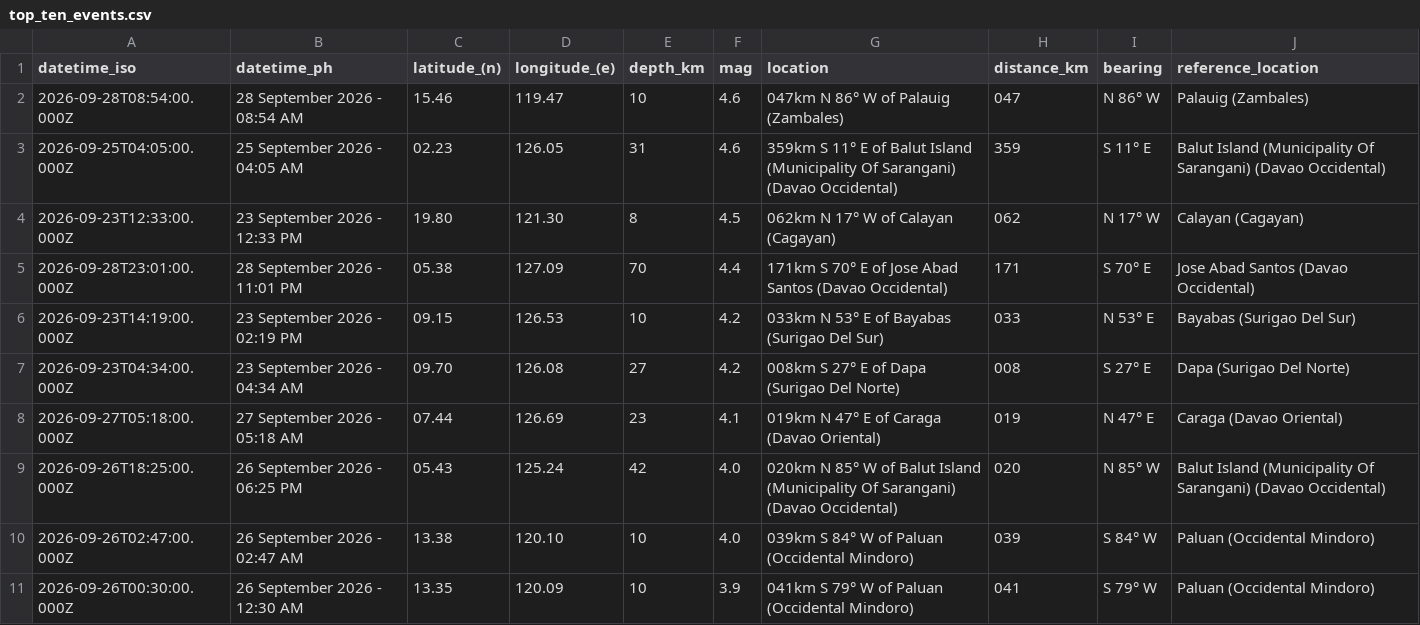
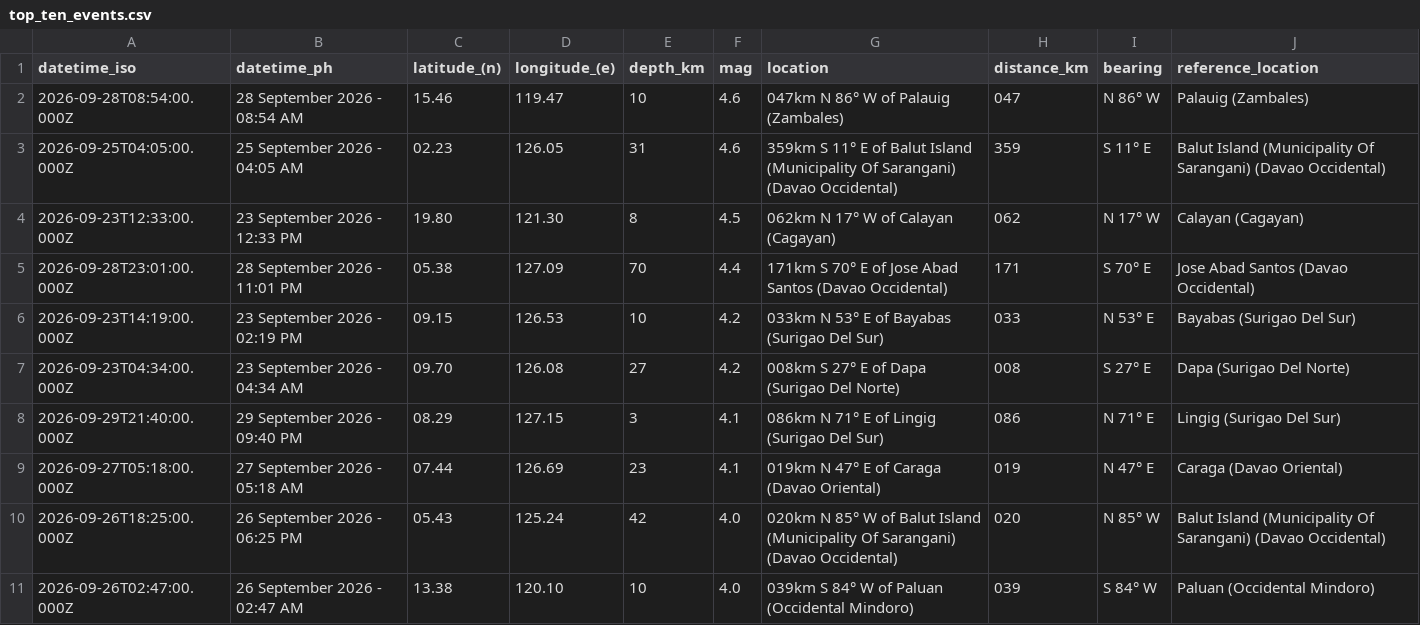
Before and after one commit to chamthesleeptalker/earthquake-tracker, a CSV file: top_ten_events.csv, drawn as a sheet; removed rows and columns are numbered as before the commit, all else as after; the diff names each change by its address in the sheet, - before the commit and + after, or states it on an @@ line.

```diff
--- a/top_ten_events.csv
+++ b/top_ten_events.csv
+row 8: 2026-09-29T21:40:00.000Z | 29 September 2026 - 09:40 PM | 08.29 | 127.15 | 3 | 4.1 | 086km N 71° E of Lingig (Surigao Del Sur) | 086 | N 71° E | Lingig (Surigao Del Sur)
-row 11: 2026-09-26T00:30:00.000Z | 26 September 2026 - 12:30 AM | 13.35 | 120.09 | 10 | 3.9 | 041km S 79° W of Paluan (Occidental Mindoro) | 041 | S 79° W | Paluan (Occidental Mindoro)
```
Also changed, not shown: earthquakes_past_24_hours.csv, earthquakes_past_7_days.csv, 6 other files.
